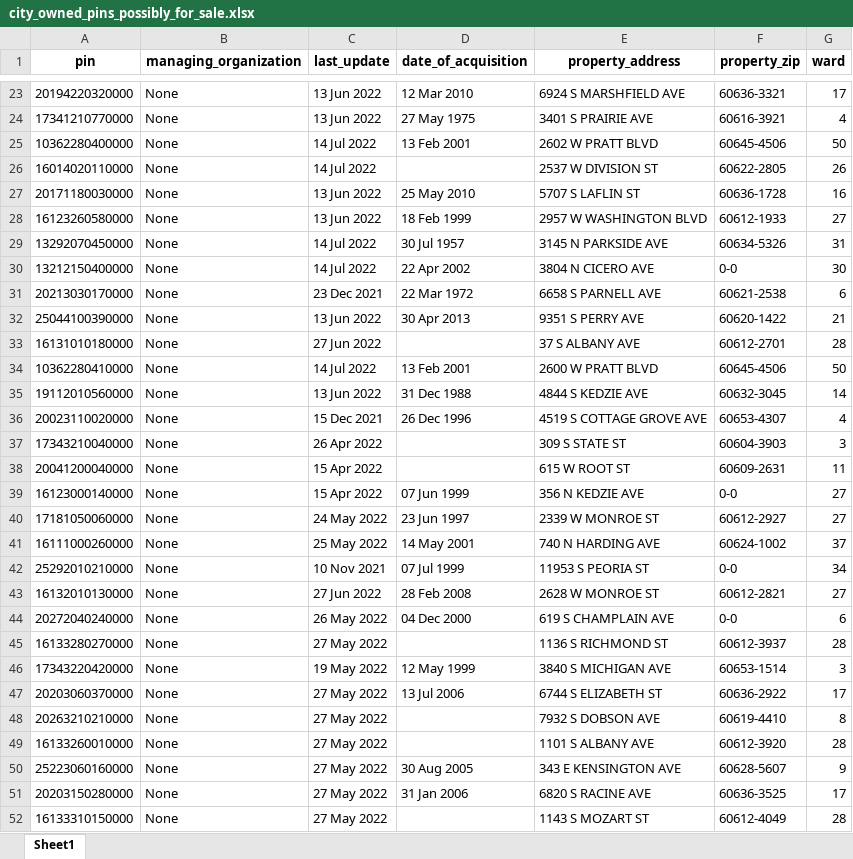
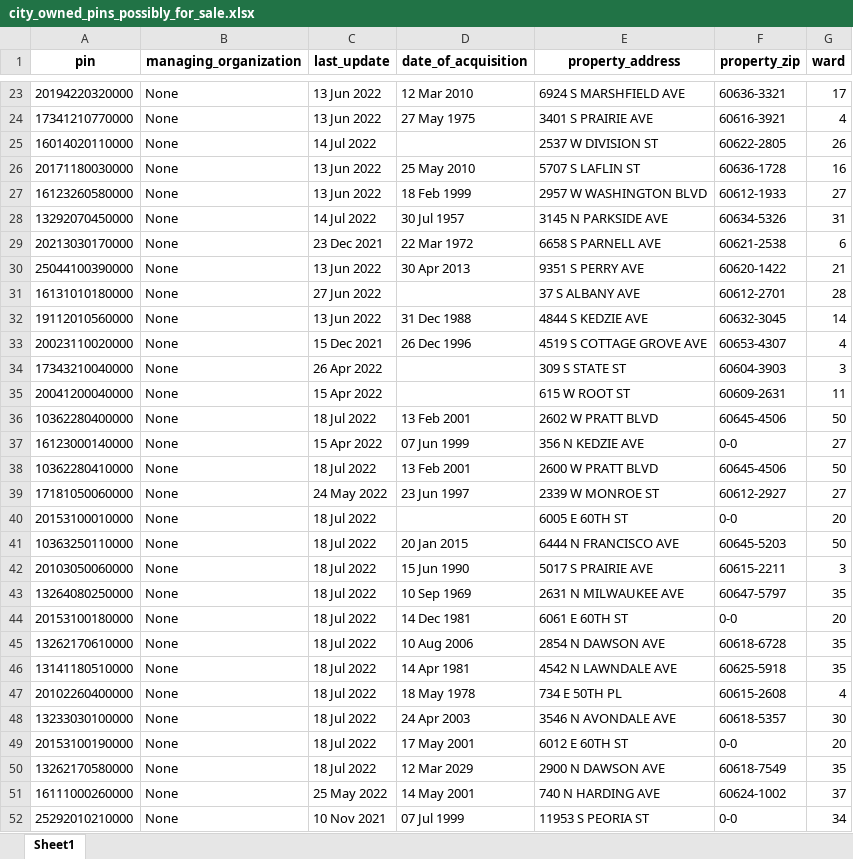
Before and after one commit to cw353/hei-map-project, an Excel workbook: data-generation/city_owned_pins_possibly_for_sale.xlsx, sheet Sheet1, drawn as a sheet; only a part is shown, gaps mark what is left out; the shorter side is filled out with more unchanged rows; values as stored, in another font and other column widths than the file's, no borders; removed rows and columns are numbered as before the commit, all else as after; the diff covers the shown part only; the diff names each change by its address in the sheet, - before the commit and + after, or states it on an @@ line.

Commit message:
updated data

```diff
--- a/data-generation/city_owned_pins_possibly_for_sale.xlsx (sheet Sheet1)
+++ b/data-generation/city_owned_pins_possibly_for_sale.xlsx (sheet Sheet1)
-row 25: 10362280400000 | None | 14 Jul 2022 | 13 Feb 2001 | 2602 W PRATT BLVD | 60645-4506 | 50
-row 30: 13212150400000 | None | 14 Jul 2022 | 22 Apr 2002 | 3804 N CICERO AVE | 0-0 | 30
-row 34: 10362280410000 | None | 14 Jul 2022 | 13 Feb 2001 | 2600 W PRATT BLVD | 60645-4506 | 50
+row 36: 10362280400000 | None | 18 Jul 2022 | 13 Feb 2001 | 2602 W PRATT BLVD | 60645-4506 | 50
+row 38: 10362280410000 | None | 18 Jul 2022 | 13 Feb 2001 | 2600 W PRATT BLVD | 60645-4506 | 50
+row 40: 20153100010000 | None | 18 Jul 2022 |  | 6005 E 60TH ST | 0-0 | 20
+row 41: 10363250110000 | None | 18 Jul 2022 | 20 Jan 2015 | 6444 N FRANCISCO AVE | 60645-5203 | 50
+row 42: 20103050060000 | None | 18 Jul 2022 | 15 Jun 1990 | 5017 S PRAIRIE AVE | 60615-2211 | 3
+row 43: 13264080250000 | None | 18 Jul 2022 | 10 Sep 1969 | 2631 N MILWAUKEE AVE | 60647-5797 | 35
+row 44: 20153100180000 | None | 18 Jul 2022 | 14 Dec 1981 | 6061 E 60TH ST | 0-0 | 20
+row 45: 13262170610000 | None | 18 Jul 2022 | 10 Aug 2006 | 2854 N DAWSON AVE | 60618-6728 | 35
+row 46: 13141180510000 | None | 18 Jul 2022 | 14 Apr 1981 | 4542 N LAWNDALE AVE | 60625-5918 | 35
+row 47: 20102260400000 | None | 18 Jul 2022 | 18 May 1978 | 734 E 50TH PL | 60615-2608 | 4
+row 48: 13233030100000 | None | 18 Jul 2022 | 24 Apr 2003 | 3546 N AVONDALE AVE | 60618-5357 | 30
+row 49: 20153100190000 | None | 18 Jul 2022 | 17 May 2001 | 6012 E 60TH ST | 0-0 | 20
+row 50: 13262170580000 | None | 18 Jul 2022 | 12 Mar 2029 | 2900 N DAWSON AVE | 60618-7549 | 35
```
Also changed, not shown: 21 removed rows elsewhere in this sheet, 10 other files.
